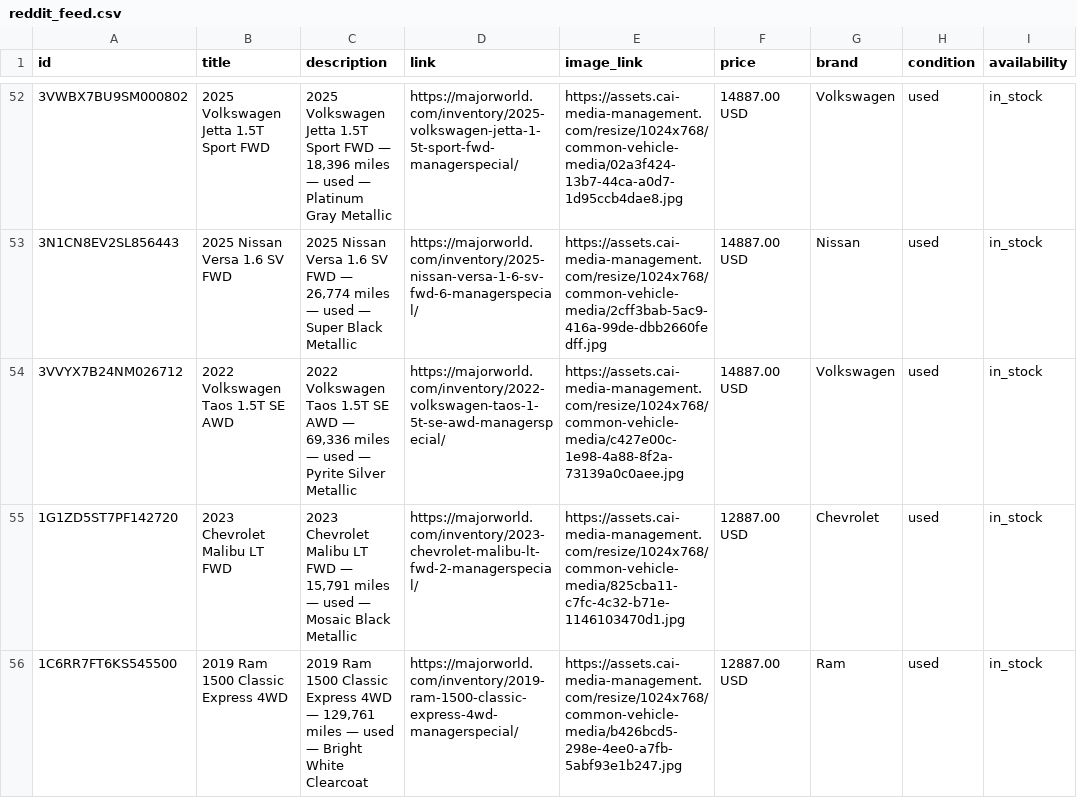
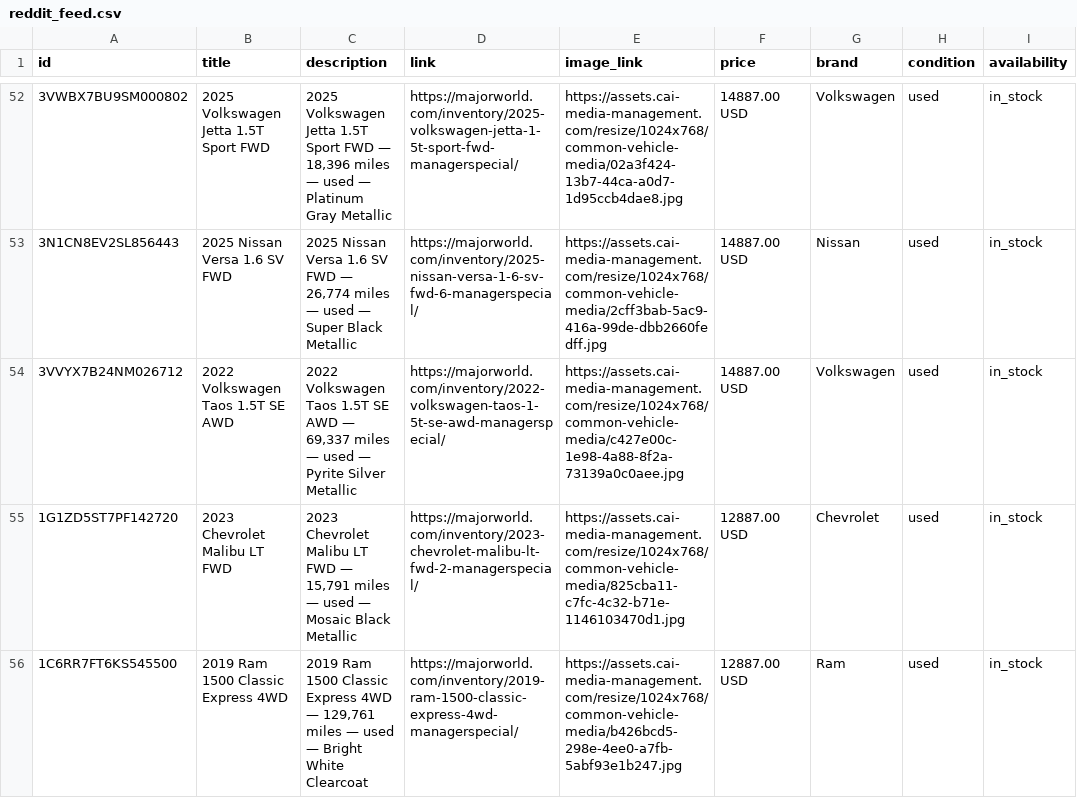
Before and after one commit to orenagassy/MW_feed, a CSV file: reddit_feed.csv, drawn as a sheet; only a part is shown, gaps mark what is left out; the diff names each change by its address in the sheet, - before the commit and + after, or states it on an @@ line.

Commit message:
Feed update 2026-10-09 21:05 UTC

```diff
--- a/reddit_feed.csv
+++ b/reddit_feed.csv
-C54 (description): …AWD — 69,336 miles —…
+C54 (description): …AWD — 69,337 miles —…
```
